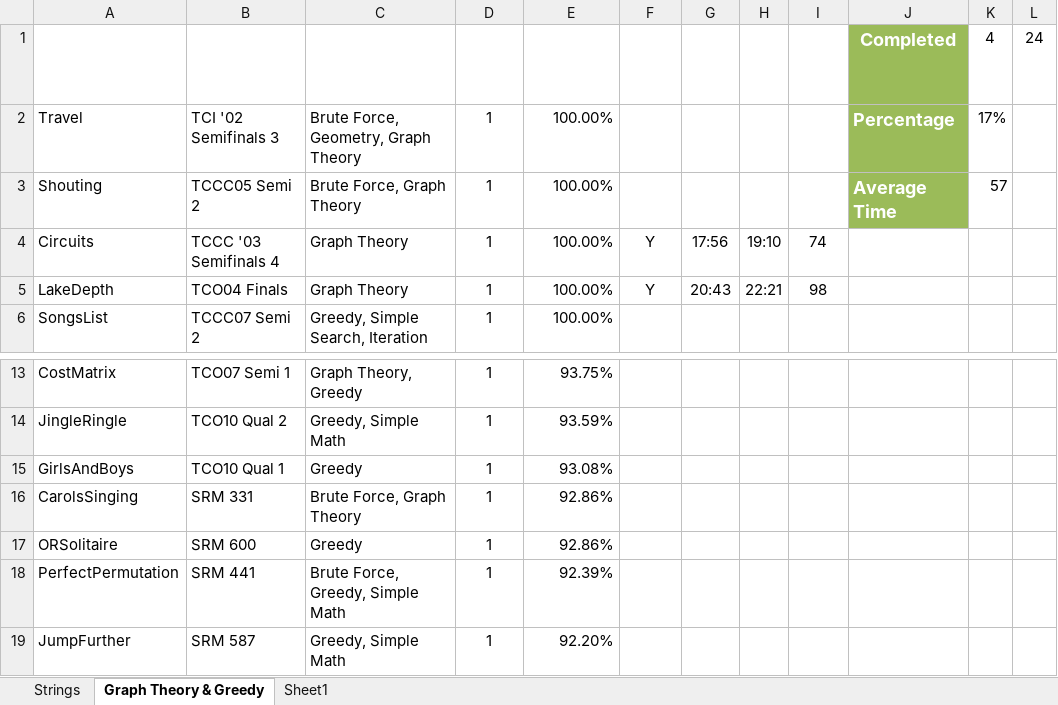
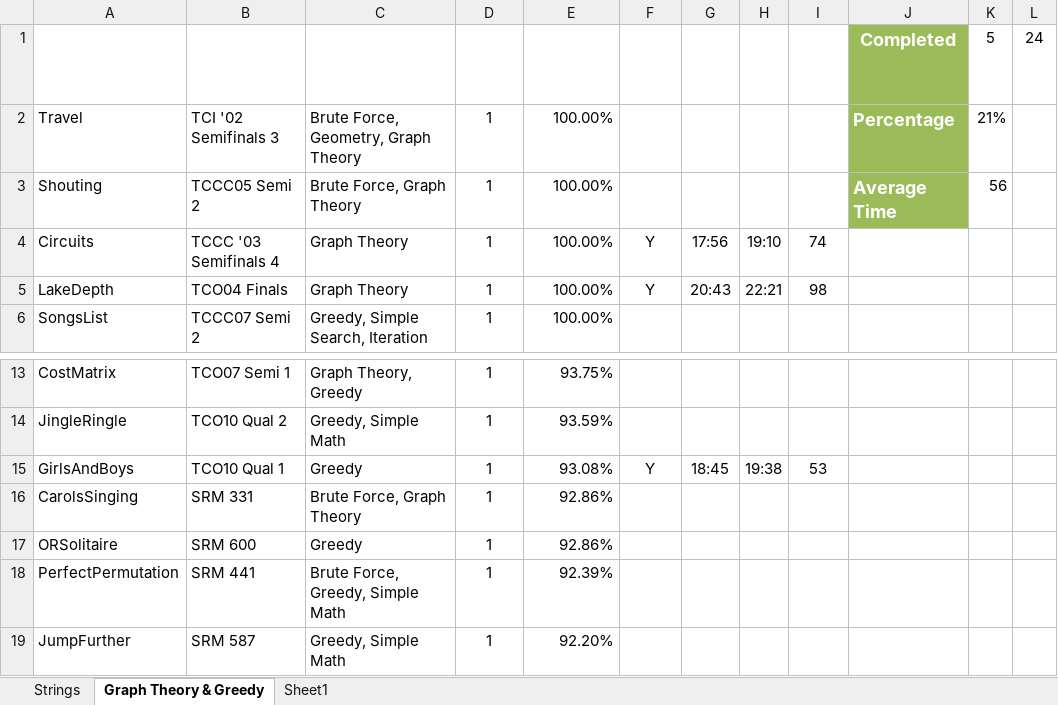
Before and after one commit to florencepham/TopCoder, an Excel workbook: TopCoder problem archive.xlsx, sheet Graph Theory & Greedy, drawn as a sheet; only a part is shown, gaps mark what is left out; values as stored, in another font and other column widths than the file's, no borders; charts and pictures and table styles not drawn; the diff names each change by its address in the sheet, - before the commit and + after, or states it on an @@ line.

Commit message:
Add problem list

```diff
--- a/TopCoder problem archive.xlsx (sheet Graph Theory & Greedy)
+++ b/TopCoder problem archive.xlsx (sheet Graph Theory & Greedy)
-K1: 4
+K1: 5
-K2 (5): 17%
+K2 (5): 21%
-K3 (5): 57
+K3 (5): 56
-F15 (Done): (empty)
+F15 (Done): Y
-G15 (Start): (empty)
+G15 (Start): 18:45
-H15 (End): (empty)
+H15 (End): 19:38
-I15 (Time): (empty)
+I15 (Time): 53
```
Also changed, not shown: 3 other files.
